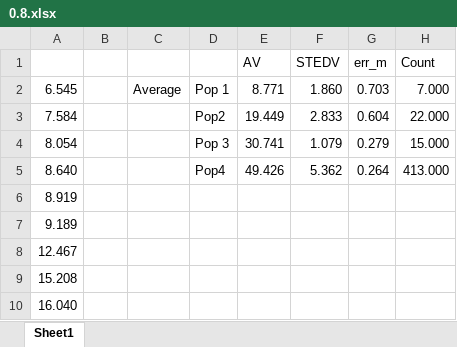
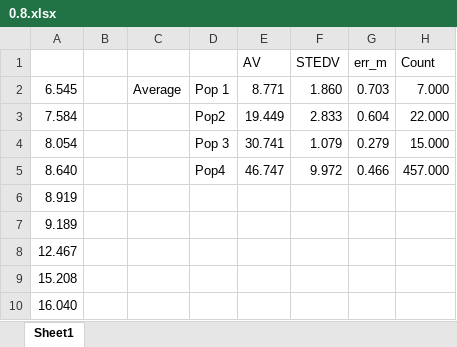
Before and after one commit to Lies1995/Bachelorproef2, an Excel workbook: Measurement_Results/TEM/0.8.xlsx, sheet Sheet1, drawn as a sheet; only a part is shown; values as stored, in another font and other column widths than the file's, no borders; the diff names each change by its address in the sheet, - before the commit and + after, or states it on an @@ line.

```diff
--- a/Measurement_Results/TEM/0.8.xlsx (sheet Sheet1)
+++ b/Measurement_Results/TEM/0.8.xlsx (sheet Sheet1)
-E5 (AV): 49.426
+E5 (AV): 46.747
-F5 (STEDV): 5.362
+F5 (STEDV): 9.972
-G5 (err_m): 0.264
+G5 (err_m): 0.466
-H5 (Count): 413.000
+H5 (Count): 457.000
```
Also changed, not shown: Measurement_Results/TEM/1.24.xlsx, Measurement_Results/TEM/2.5.xlsx, 7 other files.
